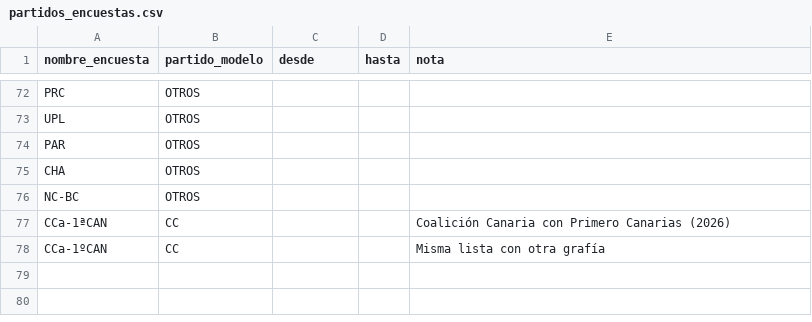
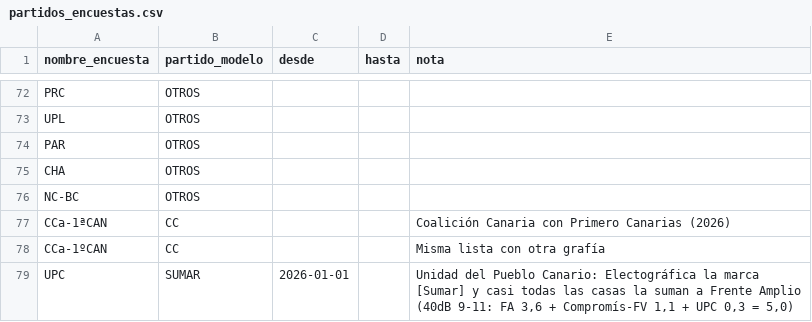
Before and after one commit to nachotronic/abstencio-catalunya, a CSV file: previsiones/datos/partidos_encuestas.csv, drawn as a sheet; only a part is shown, gaps mark what is left out.

```diff
--- a/previsiones/datos/partidos_encuestas.csv
+++ b/previsiones/datos/partidos_encuestas.csv
@@ -78 +78,2 @@ CCa-1ªCAN,CC,,,"Coalición Canaria con Primero Canarias (2026)"
 CCa-1ºCAN,CC,,,Misma lista con otra grafía
+UPC,SUMAR,2026-01-01,,"Unidad del Pueblo Canario: Electográfica la marca [Sumar] y casi todas las casas la suman a Frente Amplio (40dB 9-11: FA 3,6 + Compromís-FV 1,1 + UPC 0,3 = 5,0)"
```
